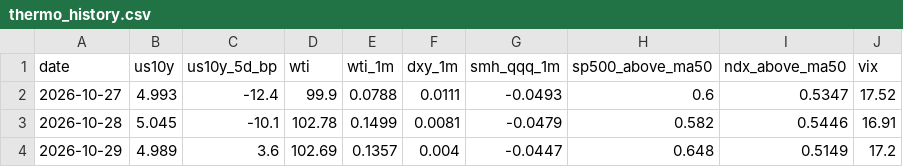
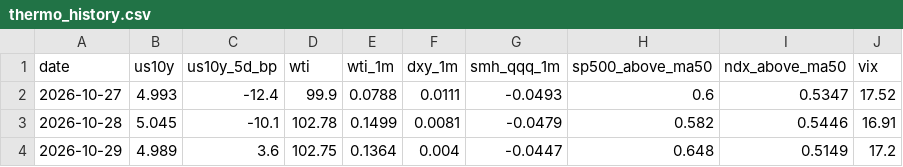
Before and after one commit to yAmeRo6666/sim-prices, a CSV file: thermo_history.csv, drawn as a sheet.

```diff
--- a/thermo_history.csv
+++ b/thermo_history.csv
@@ -3,2 +3,2 @@ date,us10y,us10y_5d_bp,wti,wti_1m,dxy_1m,smh_qqq_1m,sp500_above_ma50,ndx_above_m
 2026-10-28,5.045,-10.1,102.78,0.1499,0.0081,-0.0479,0.582,0.5446,16.91
-2026-10-29,4.989,3.6,102.69,0.1357,0.004,-0.0447,0.648,0.5149,17.2
+2026-10-29,4.989,3.6,102.75,0.1364,0.004,-0.0447,0.648,0.5149,17.2
```
Also changed, not shown: 5 other files.
